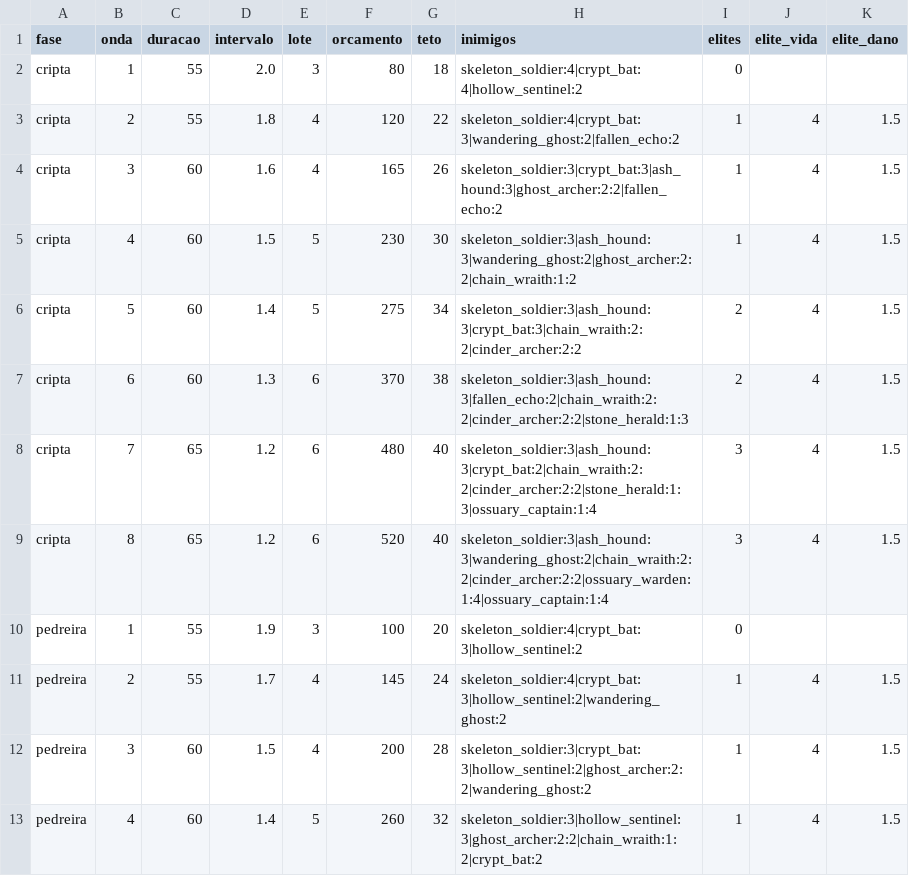
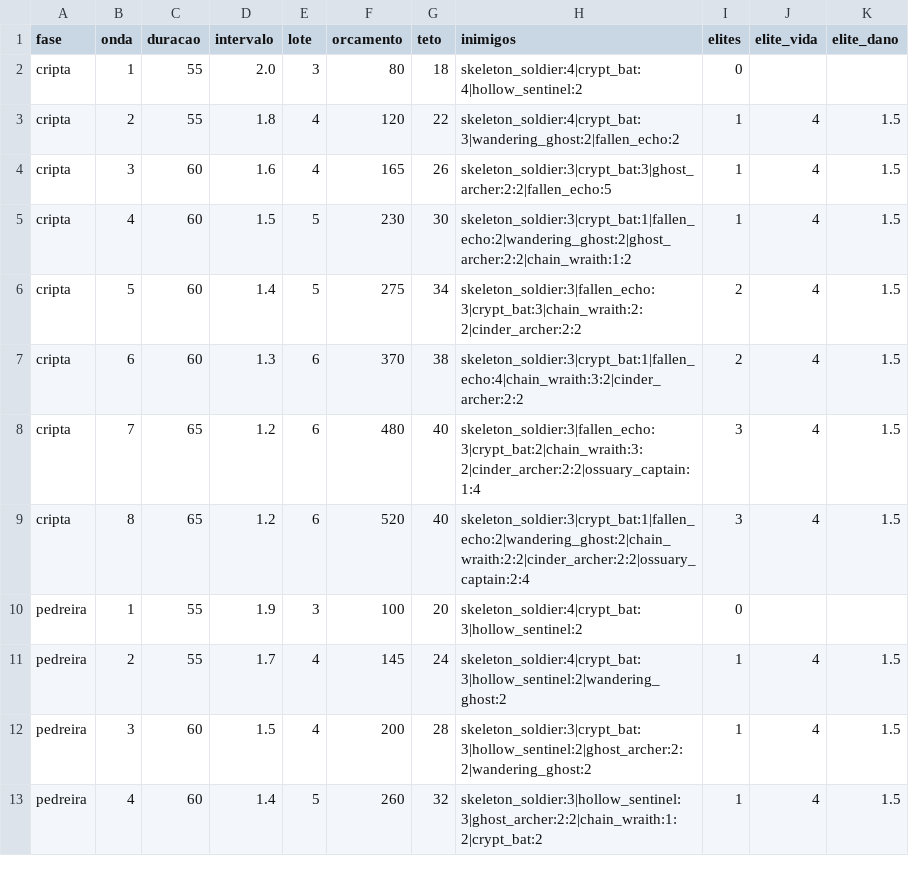
Before and after one commit to Willvinicius2/echoes-of-the-shatter, a CSV file: godot/data2d/ondas.csv, drawn as a sheet; only a part is shown.

```diff
--- a/godot/data2d/ondas.csv
+++ b/godot/data2d/ondas.csv
@@ -3,8 +3,8 @@ cripta,1,55,2.0,3,80,18,skeleton_soldier:4|crypt_bat:4|hollow_sentinel:2,0,,
 cripta,2,55,1.8,4,120,22,skeleton_soldier:4|crypt_bat:3|wandering_ghost:2|fallen_echo:2,1,4,1.5
-cripta,3,60,1.6,4,165,26,skeleton_soldier:3|crypt_bat:3|ash_hound:3|ghost_archer:2:2|fallen_echo:2,1,4,1.5
-cripta,4,60,1.5,5,230,30,skeleton_soldier:3|ash_hound:3|wandering_ghost:2|ghost_archer:2:2|chain_wraith:1:2,1,4,1.5
-cripta,5,60,1.4,5,275,34,skeleton_soldier:3|ash_hound:3|crypt_bat:3|chain_wraith:2:2|cinder_archer:2:2,2,4,1.5
-cripta,6,60,1.3,6,370,38,skeleton_soldier:3|ash_hound:3|fallen_echo:2|chain_wraith:2:2|cinder_archer:2:2|stone_herald:1:3,2,4,1.5
-cripta,7,65,1.2,6,480,40,skeleton_soldier:3|ash_hound:3|crypt_bat:2|chain_wraith:2:2|cinder_archer:2:2|stone_herald:1:3|ossuary_captain:1:4,3,4,1.5
-cripta,8,65,1.2,6,520,40,skeleton_soldier:3|ash_hound:3|wandering_ghost:2|chain_wraith:2:2|cinder_archer:2:2|ossuary_warden:1:4|ossuary_captain:1:4,3,4,1.5
+cripta,3,60,1.6,4,165,26,skeleton_soldier:3|crypt_bat:3|ghost_archer:2:2|fallen_echo:5,1,4,1.5
+cripta,4,60,1.5,5,230,30,skeleton_soldier:3|crypt_bat:1|fallen_echo:2|wandering_ghost:2|ghost_archer:2:2|chain_wraith:1:2,1,4,1.5
+cripta,5,60,1.4,5,275,34,skeleton_soldier:3|fallen_echo:3|crypt_bat:3|chain_wraith:2:2|cinder_archer:2:2,2,4,1.5
+cripta,6,60,1.3,6,370,38,skeleton_soldier:3|crypt_bat:1|fallen_echo:4|chain_wraith:3:2|cinder_archer:2:2,2,4,1.5
+cripta,7,65,1.2,6,480,40,skeleton_soldier:3|fallen_echo:3|crypt_bat:2|chain_wraith:3:2|cinder_archer:2:2|ossuary_captain:1:4,3,4,1.5
+cripta,8,65,1.2,6,520,40,skeleton_soldier:3|crypt_bat:1|fallen_echo:2|wandering_ghost:2|chain_wraith:2:2|cinder_archer:2:2|ossuary_captain:2:4,3,4,1.5
 pedreira,1,55,1.9,3,100,20,skeleton_soldier:4|crypt_bat:3|hollow_sentinel:2,0,,
```
Also changed, not shown: godot/data2d/ondas_fases.csv, 7 other files.
